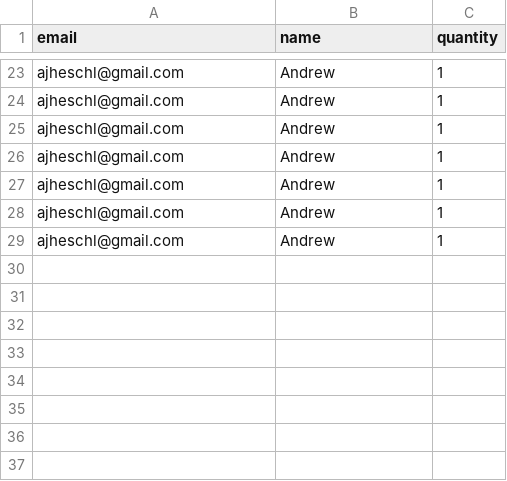
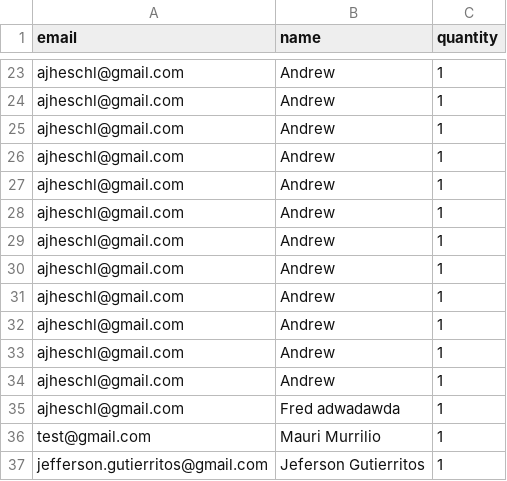
Before and after one commit to aheschl1/ResourceScheduler, a CSV file: backend/temp_sus_database/organization_andrew/andrew_resources_expended.csv, drawn as a sheet; only a part is shown, gaps mark what is left out; the diff names each change by its address in the sheet, - before the commit and + after, or states it on an @@ line.

Commit message:
wooo

```diff
--- a/backend/temp_sus_database/organization_andrew/andrew_resources_expended.csv
+++ b/backend/temp_sus_database/organization_andrew/andrew_resources_expended.csv
+row 30: ajheschl@gmail.com | Andrew | 1
+row 31: ajheschl@gmail.com | Andrew | 1
+row 32: ajheschl@gmail.com | Andrew | 1
+row 33: ajheschl@gmail.com | Andrew | 1
+row 34: ajheschl@gmail.com | Andrew | 1
+row 35: ajheschl@gmail.com | Fred adwadawda | 1
+row 36: test@gmail.com | Mauri Murrilio | 1
+row 37: jefferson.gutierritos@gmail.com | Jeferson Gutierritos | 1
```
